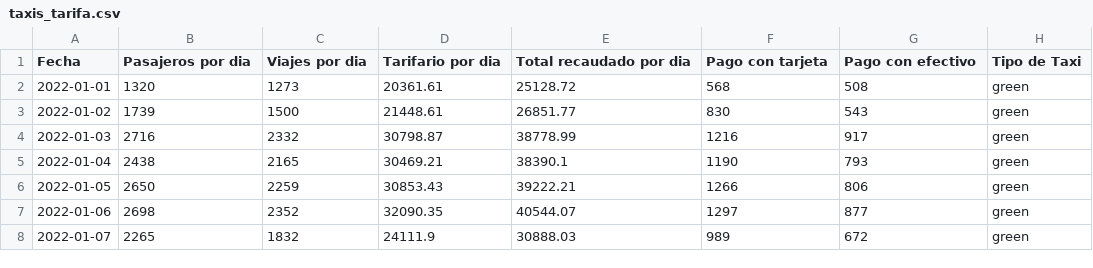
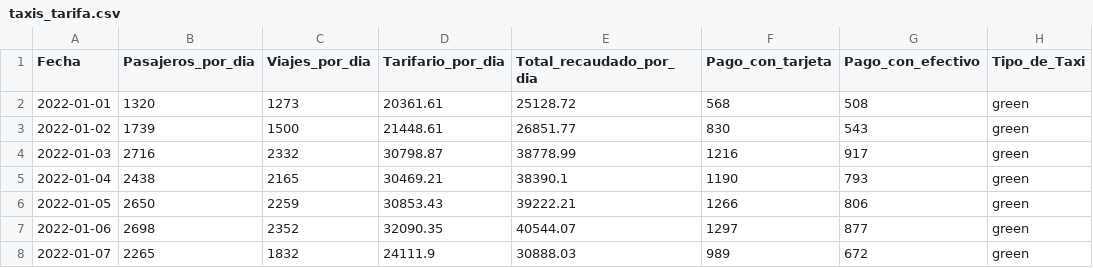
Before and after one commit to Joli1605/Proyecto_Movilidad_Sostenible_NYC, a CSV file: sprint_2/Datasets_limpios/taxis_tarifa.csv, drawn as a sheet; only a part is shown.

```diff
--- a/sprint_2/Datasets_limpios/taxis_tarifa.csv
+++ b/sprint_2/Datasets_limpios/taxis_tarifa.csv
@@ -1,2 +1,2 @@
-Fecha,Pasajeros por dia,Viajes por dia,Tarifario por dia,Total recaudado por dia,Pago con tarjeta,Pago con efectivo,Tipo de Taxi
+Fecha,Pasajeros_por_dia,Viajes_por_dia,Tarifario_por_dia,Total_recaudado_por_dia,Pago_con_tarjeta,Pago_con_efectivo,Tipo_de_Taxi
 2022-01-01,1320,1273,20361.61,25128.72,568,508,green
```
Also changed, not shown: sprint_2/Datasets_limpios/NYCClima.csv, sprint_2/Datasets_limpios/taxiG.csv, 10 other files.
